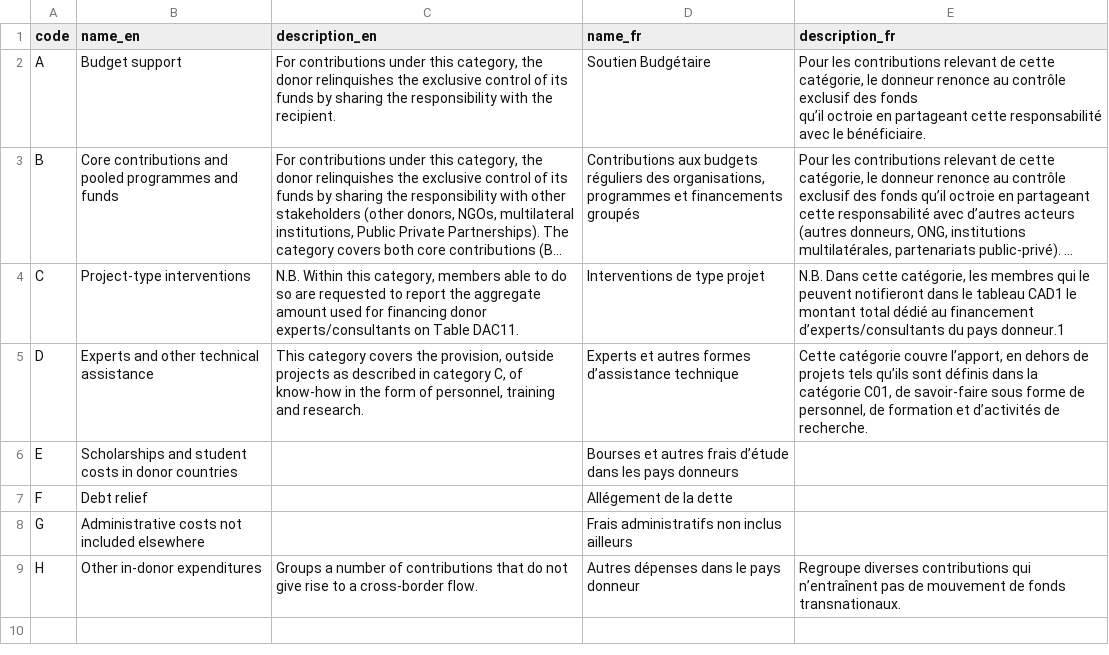
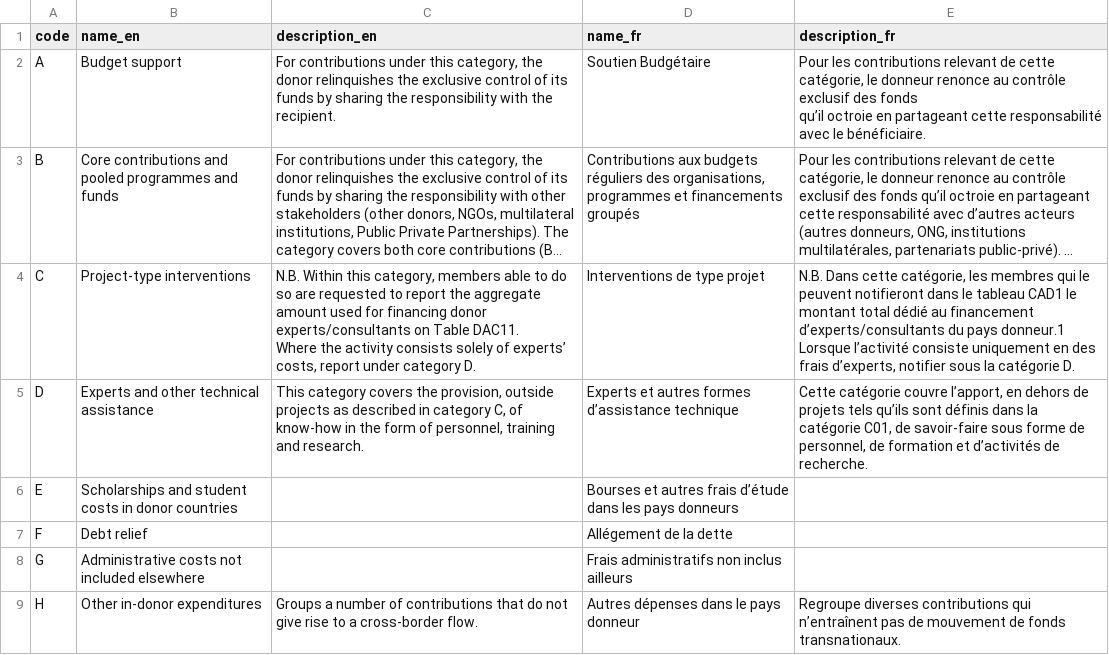
Before and after one commit to datasets/dac-and-crs-code-lists, a CSV file: data/aid_type_category.csv, drawn as a sheet; long unchanged cells end in …; ↵ is a line break in a cell; the diff names each change by its address in the sheet, - before the commit and + after, or states it on an @@ line.

```diff
--- a/data/aid_type_category.csv
+++ b/data/aid_type_category.csv
-C4 (description_en): …Table DAC11.
+C4 (description_en): …Table DAC11. ↵ Where the activity consists solely of experts’ costs, report under category D.
-E4 (description_fr): …pays donneur.1
+E4 (description_fr): …pays donneur.1 ↵ Lorsque l’activité consiste uniquement en des frais d’experts, notifier sous la catégorie D.
```
Also changed, not shown: data/aid_type.csv.
